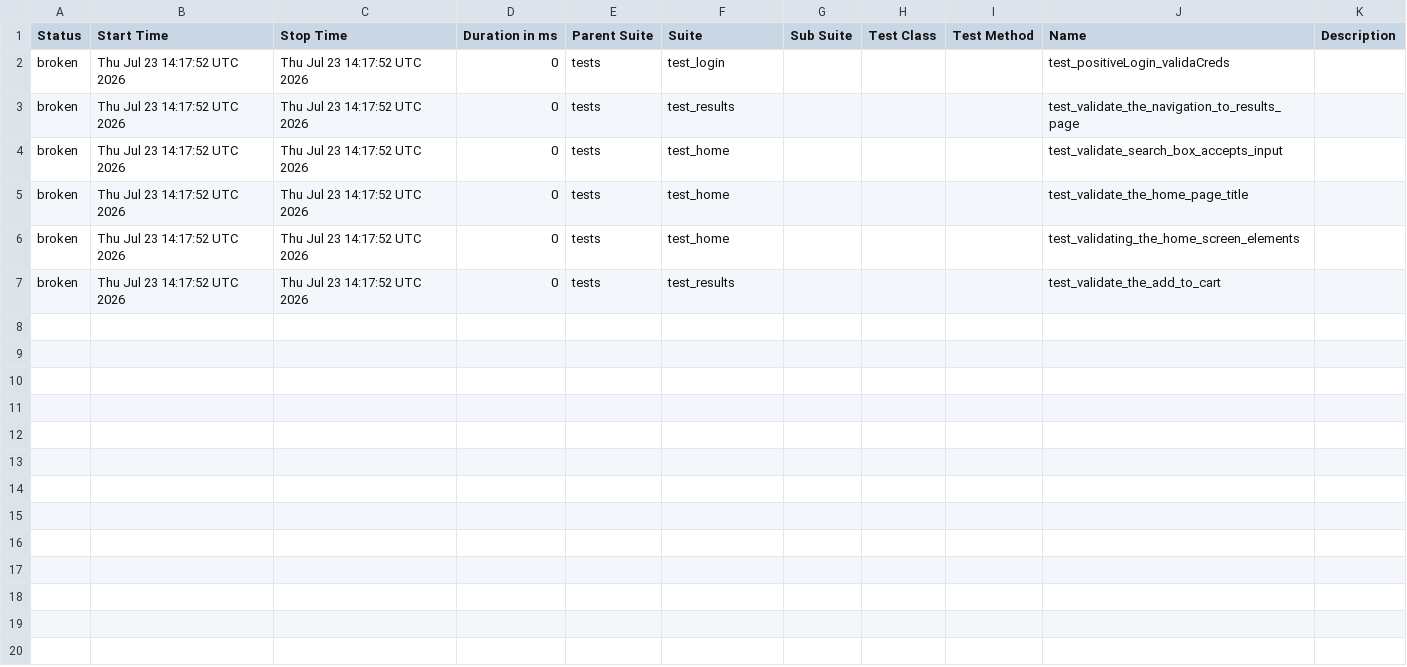
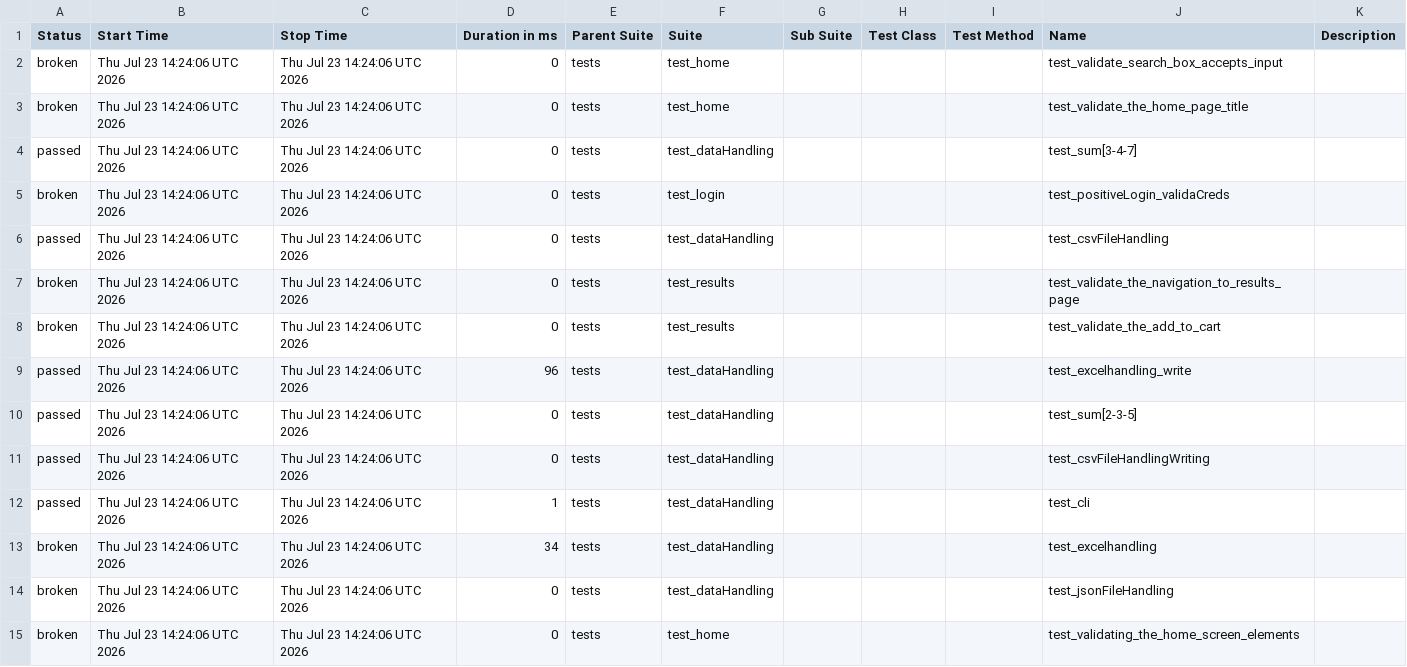
Before and after one commit to Nikitha22735/playwrightPython_POM_8June, a CSV file: data/suites.csv, drawn as a sheet.

```diff
--- a/data/suites.csv
+++ b/data/suites.csv
@@ -1,7 +1,15 @@
 "Status","Start Time","Stop Time","Duration in ms","Parent Suite","Suite","Sub Suite","Test Class","Test Method","Name","Description"
-"broken","Thu Jul 23 14:17:52 UTC 2026","Thu Jul 23 14:17:52 UTC 2026","0","tests","test_login","","","","test_positiveLogin_validaCreds",""
-"broken","Thu Jul 23 14:17:52 UTC 2026","Thu Jul 23 14:17:52 UTC 2026","0","tests","test_results","","","","test_validate_the_navigation_to_results_page",""
-"broken","Thu Jul 23 14:17:52 UTC 2026","Thu Jul 23 14:17:52 UTC 2026","0","tests","test_home","","","","test_validate_search_box_accepts_input",""
-"broken","Thu Jul 23 14:17:52 UTC 2026","Thu Jul 23 14:17:52 UTC 2026","0","tests","test_home","","","","test_validate_the_home_page_title",""
-"broken","Thu Jul 23 14:17:52 UTC 2026","Thu Jul 23 14:17:52 UTC 2026","0","tests","test_home","","","","test_validating_the_home_screen_elements",""
-"broken","Thu Jul 23 14:17:52 UTC 2026","Thu Jul 23 14:17:52 UTC 2026","0","tests","test_results","","","","test_validate_the_add_to_cart",""
+"broken","Thu Jul 23 14:24:06 UTC 2026","Thu Jul 23 14:24:06 UTC 2026","0","tests","test_home","","","","test_validate_search_box_accepts_input",""
+"broken","Thu Jul 23 14:24:06 UTC 2026","Thu Jul 23 14:24:06 UTC 2026","0","tests","test_home","","","","test_validate_the_home_page_title",""
+"passed","Thu Jul 23 14:24:06 UTC 2026","Thu Jul 23 14:24:06 UTC 2026","0","tests","test_dataHandling","","","","test_sum[3-4-7]",""
+"broken","Thu Jul 23 14:24:06 UTC 2026","Thu Jul 23 14:24:06 UTC 2026","0","tests","test_login","","","","test_positiveLogin_validaCreds",""
+"passed","Thu Jul 23 14:24:06 UTC 2026","Thu Jul 23 14:24:06 UTC 2026","0","tests","test_dataHandling","","","","test_csvFileHandling",""
+"broken","Thu Jul 23 14:24:06 UTC 2026","Thu Jul 23 14:24:06 UTC 2026","0","tests","test_results","","","","test_validate_the_navigation_to_results_page",""
+"broken","Thu Jul 23 14:24:06 UTC 2026","Thu Jul 23 14:24:06 UTC 2026","0","tests","test_results","","","","test_validate_the_add_to_cart",""
+"passed","Thu Jul 23 14:24:06 UTC 2026","Thu Jul 23 14:24:06 UTC 2026","96","tests","test_dataHandling","","","","test_excelhandling_write",""
+"passed","Thu Jul 23 14:24:06 UTC 2026","Thu Jul 23 14:24:06 UTC 2026","0","tests","test_dataHandling","","","","test_sum[2-3-5]",""
+"passed","Thu Jul 23 14:24:06 UTC 2026","Thu Jul 23 14:24:06 UTC 2026","0","tests","test_dataHandling","","","","test_csvFileHandlingWriting",""
+"passed","Thu Jul 23 14:24:06 UTC 2026","Thu Jul 23 14:24:06 UTC 2026","1","tests","test_dataHandling","","","","test_cli",""
+"broken","Thu Jul 23 14:24:06 UTC 2026","Thu Jul 23 14:24:06 UTC 2026","34","tests","test_dataHandling","","","","test_excelhandling",""
+"broken","Thu Jul 23 14:24:06 UTC 2026","Thu Jul 23 14:24:06 UTC 2026","0","tests","test_dataHandling","","","","test_jsonFileHandling",""
+"broken","Thu Jul 23 14:24:06 UTC 2026","Thu Jul 23 14:24:06 UTC 2026","0","tests","test_home","","","","test_validating_the_home_screen_elements",""
```
Also changed, not shown: 50 other files.
